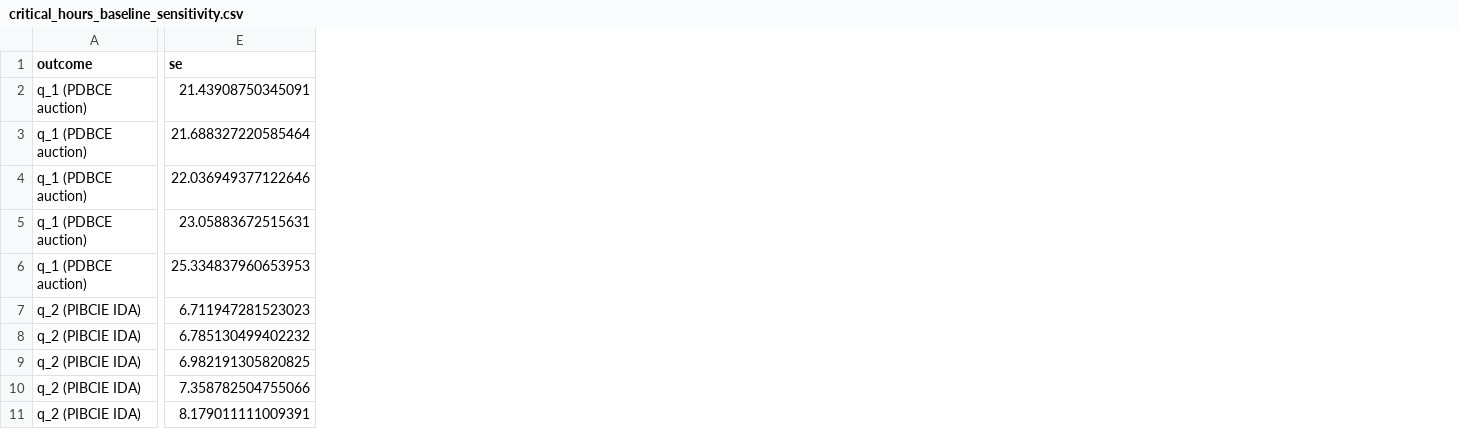
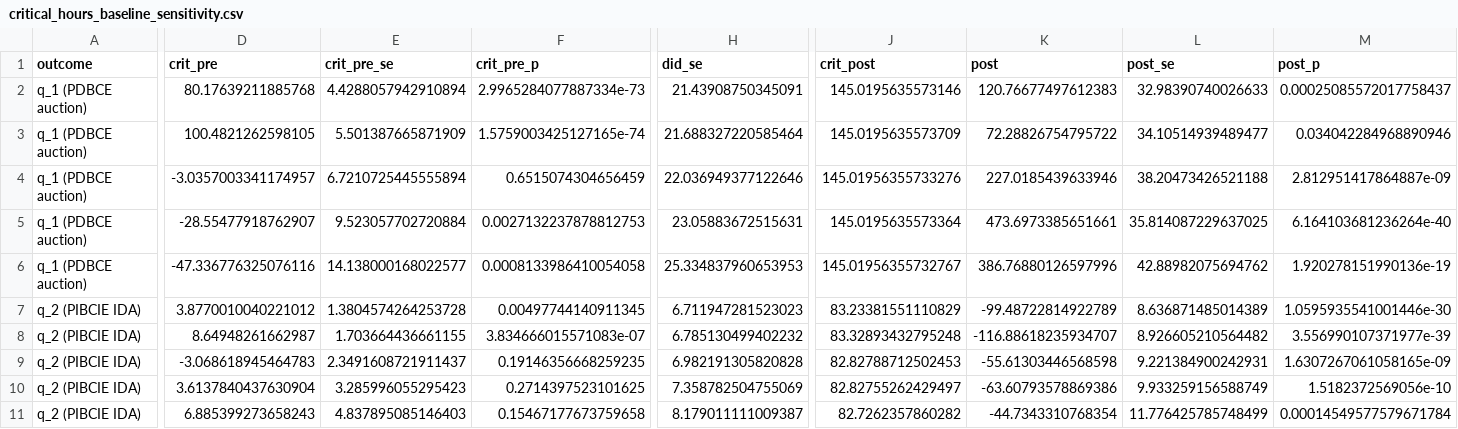
Before and after one commit to PabloParamioPerez/mtu15_project, a CSV file: results/regressions/critical_hours_baseline_sensitivity.csv, drawn as a sheet; only a part is shown, gaps mark what is left out; addresses are those after the commit; the diff covers the shown part only; the diff names each change by its address in the sheet, - before the commit and + after, or states it on an @@ line.

```diff
--- a/results/regressions/critical_hours_baseline_sensitivity.csv
+++ b/results/regressions/critical_hours_baseline_sensitivity.csv
+column D (crit_pre), rows 2-11: 80.17639211885768 | 100.4821262598105 | -3.0357003341174957 | -28.55477918762907 | -47.336776325076116 | 3.8770010040221012 | 8.64948261662987 | -3.068618945464783 | 3.6137840437630904 | 6.885399273658243
+column E (crit_pre_se), rows 2-11: 4.4288057942910894 | 5.501387665871909 | 6.7210725445555894 | 9.523057702720884 | 14.138000168022577 | 1.3804574264253728 | 1.703664436661155 | 2.3491608721911437 | 3.285996055295423 | 4.837895085146403
+column F (crit_pre_p), rows 2-11: 2.9965284077887334e-73 | 1.5759003425127165e-74 | 0.6515074304656459 | 0.0027132237878812753 | 0.0008133986410054058 | 0.00497744140911345 | 3.834666015571083e-07 | 0.19146356668259235 | 0.2714397523101625 | 0.15467177673759658
+column J (crit_post), rows 2-11: 145.0195635573146 | 145.0195635573709 | 145.01956355733276 | 145.0195635573364 | 145.01956355732767 | 83.23381551110829 | 83.32893432795248 | 82.82788712502453 | 82.82755262429497 | 82.7262357860282
+column K (post), rows 2-11: 120.76677497612383 | 72.28826754795722 | 227.0185439633946 | 473.6973385651661 | 386.76880126597996 | -99.48722814922789 | -116.88618235934707 | -55.61303446568598 | -63.60793578869386 | -44.7343310768354
+column L (post_se), rows 2-11: 32.98390740026633 | 34.10514939489477 | 38.20473426521188 | 35.814087229637025 | 42.88982075694762 | 8.636871485014389 | 8.926605210564482 | 9.221384900242931 | 9.933259156588749 | 11.776425785748499
+column M (post_p), rows 2-11: 0.00025085572017758437 | 0.034042284968890946 | 2.812951417864887e-09 | 6.164103681236264e-40 | 1.920278151990136e-19 | 1.0595935541001446e-30 | 3.556990107371977e-39 | 1.6307267061058165e-09 | 1.5182372569056e-10 | 0.00014549577579671784
-H1: se
+H1: did_se
-H9 (did_se): 6.982191305820825
+H9 (did_se): 6.982191305820828
-H10 (did_se): 7.358782504755066
+H10 (did_se): 7.358782504755069
-H11 (did_se): 8.179011111009391
+H11 (did_se): 8.179011111009387
```
Also changed, not shown: 6 edited cells elsewhere in this file, 1 other file.
